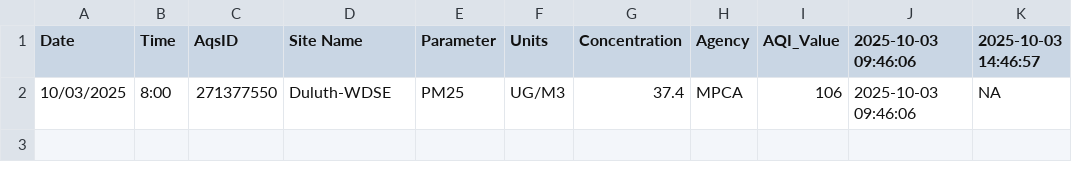
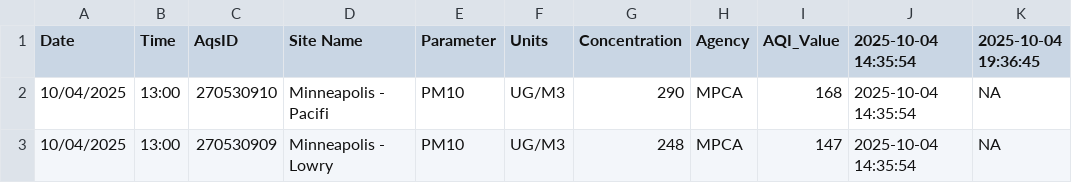
Before and after one commit to MPCA-air/aqi-watch, a CSV file: data/aqi_previous.csv, drawn as a sheet.

```diff
--- a/data/aqi_previous.csv
+++ b/data/aqi_previous.csv
@@ -1,2 +1,3 @@
-"Date","Time","AqsID","Site Name","Parameter","Units","Concentration","Agency","AQI_Value","2025-10-03 09:46:06","2025-10-03 14:46:57"
-"10/03/2025","8:00","271377550","Duluth-WDSE","PM25","UG/M3",37.4,"MPCA",106,"2025-10-03 09:46:06",NA
+"Date","Time","AqsID","Site Name","Parameter","Units","Concentration","Agency","AQI_Value","2025-10-04 14:35:54","2025-10-04 19:36:45"
+"10/04/2025","13:00","270530910","Minneapolis - Pacifi","PM10","UG/M3",290,"MPCA",168,"2025-10-04 14:35:54",NA
+"10/04/2025","13:00","270530909","Minneapolis - Lowry ","PM10","UG/M3",248,"MPCA",147,"2025-10-04 14:35:54",NA
```
Also changed, not shown: 8 other files.
